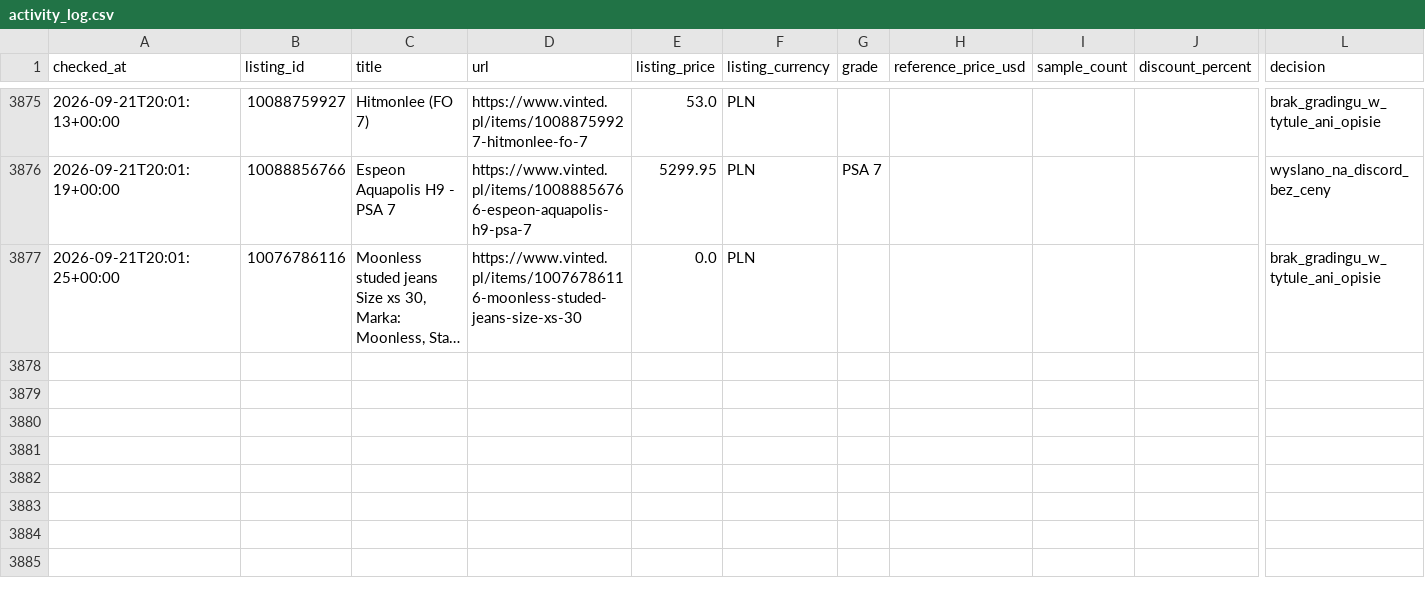
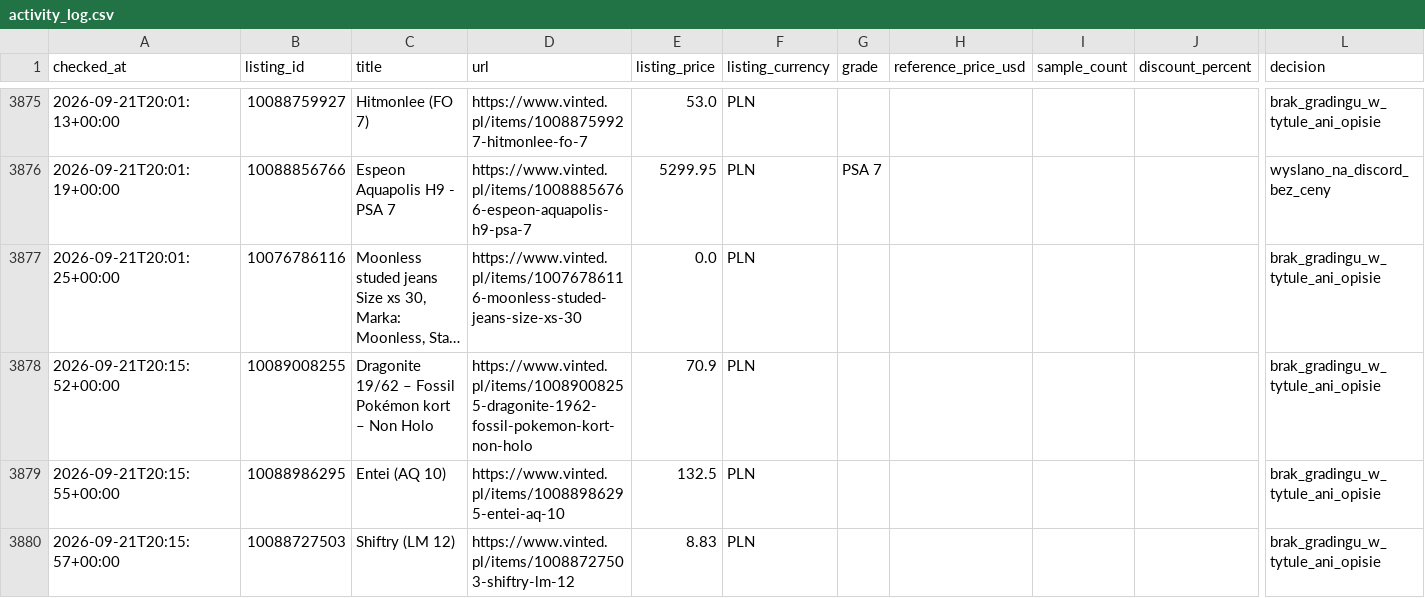
Before and after one commit to MikolajSmith/vinted-psa-bot, a CSV file: activity_log.csv, drawn as a sheet; only a part is shown, gaps mark what is left out; long unchanged cells end in …; rows hold the shown columns only; the diff names each change by its address in the sheet, - before the commit and + after, or states it on an @@ line.

```diff
--- a/activity_log.csv
+++ b/activity_log.csv
+row 3878: 2026-09-21T20:15:52+00:00 | 10089008255 | Dragonite 19/62 – Fossil Pokémon kort – Non Holo | https://www.vinted.pl/items/10089008255-dragonite-1962-fossil-pokemon-kort-non-holo | 70.9 | PLN |  |  |  |  | brak_gradingu_w_tytule_ani_opisie
+row 3879: 2026-09-21T20:15:55+00:00 | 10088986295 | Entei (AQ 10) | https://www.vinted.pl/items/10088986295-entei-aq-10 | 132.5 | PLN |  |  |  |  | brak_gradingu_w_tytule_ani_opisie
+row 3880: 2026-09-21T20:15:57+00:00 | 10088727503 | Shiftry (LM 12) | https://www.vinted.pl/items/10088727503-shiftry-lm-12 | 8.83 | PLN |  |  |  |  | brak_gradingu_w_tytule_ani_opisie
```
Also changed, not shown: 1 other file.
